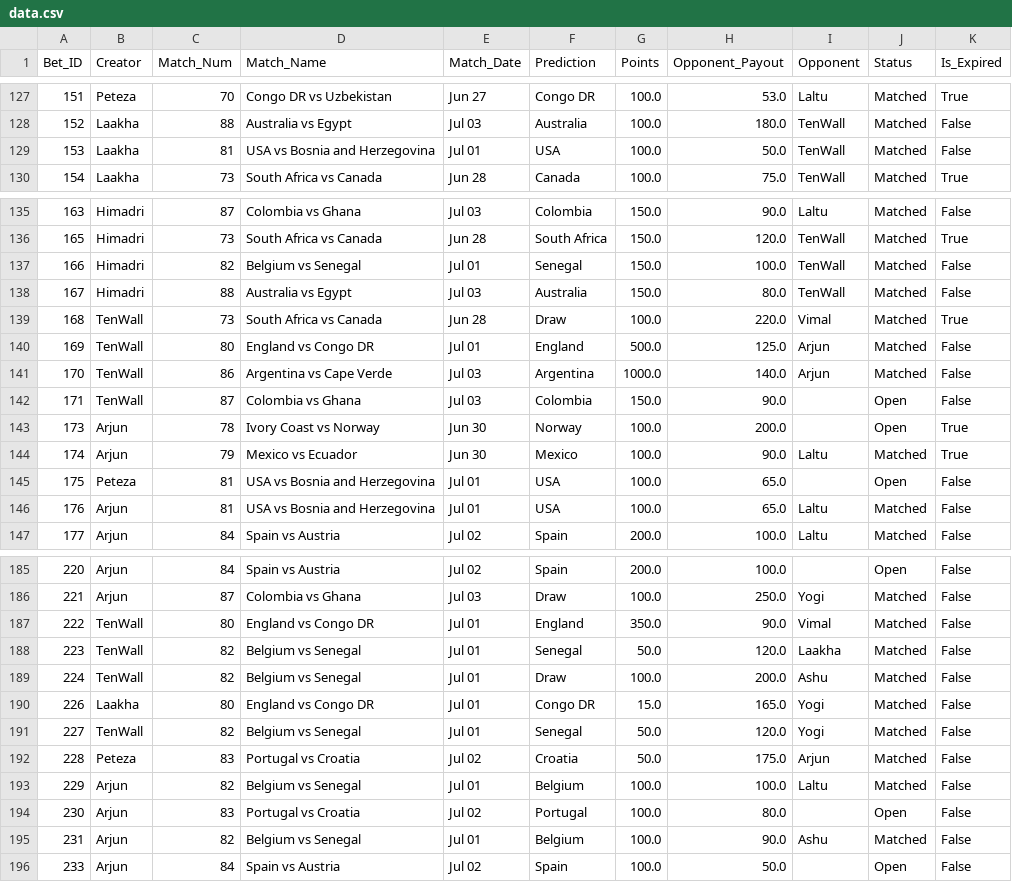
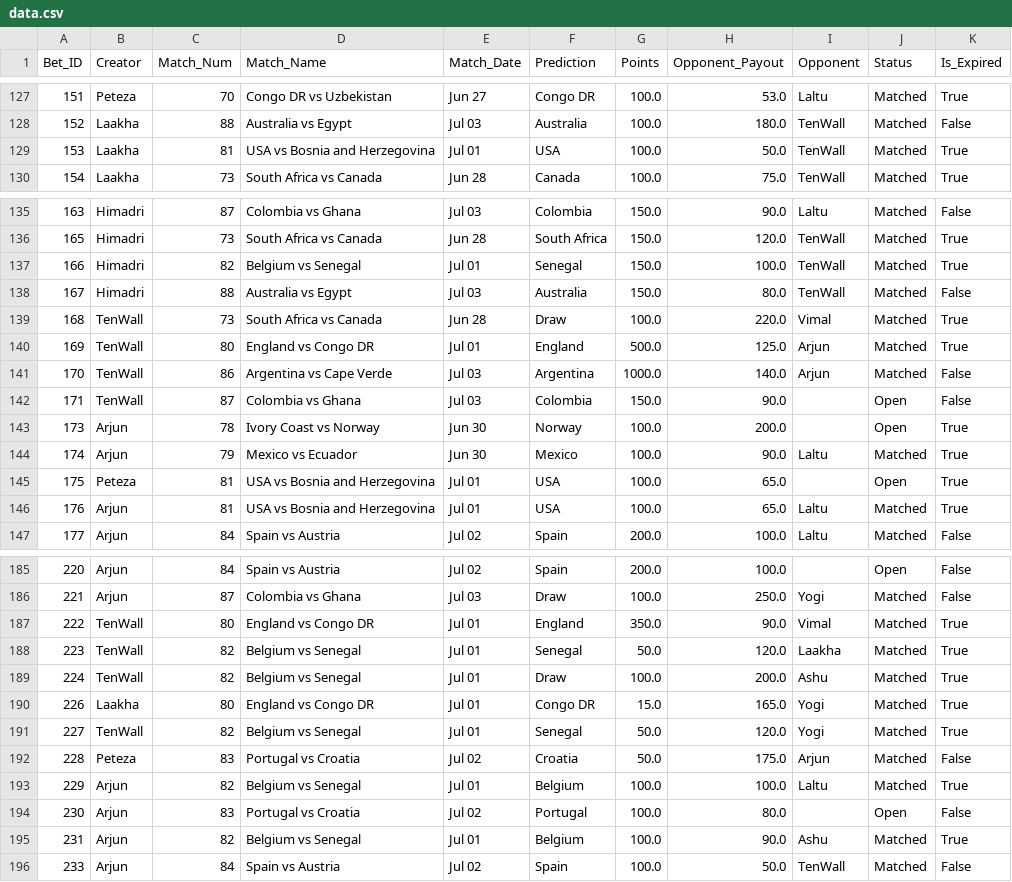
Before and after one commit to fitn40/Fitn40, a CSV file: data.csv, drawn as a sheet; only a part is shown, gaps mark what is left out; the diff covers the shown part only.

Commit message:
🔄 Live Bets Auto-Sync

```diff
--- a/data.csv
+++ b/data.csv
@@ -128,3 +128,3 @@ Bet_ID,Creator,Match_Num,Match_Name,Match_Date,Prediction,Points,Opponent_Payout
 152,Laakha,88,Australia vs Egypt,Jul 03,Australia,100.0,180.0,TenWall,Matched,False
-153,Laakha,81,USA vs Bosnia and Herzegovina,Jul 01,USA,100.0,50.0,TenWall,Matched,False
+153,Laakha,81,USA vs Bosnia and Herzegovina,Jul 01,USA,100.0,50.0,TenWall,Matched,True
 154,Laakha,73,South Africa vs Canada,Jun 28,Canada,100.0,75.0,TenWall,Matched,True
@@ -136,6 +136,6 @@ Bet_ID,Creator,Match_Num,Match_Name,Match_Date,Prediction,Points,Opponent_Payout
 165,Himadri,73,South Africa vs Canada,Jun 28,South Africa,150.0,120.0,TenWall,Matched,True
-166,Himadri,82,Belgium vs Senegal,Jul 01,Senegal,150.0,100.0,TenWall,Matched,False
+166,Himadri,82,Belgium vs Senegal,Jul 01,Senegal,150.0,100.0,TenWall,Matched,True
 167,Himadri,88,Australia vs Egypt,Jul 03,Australia,150.0,80.0,TenWall,Matched,False
 168,TenWall,73,South Africa vs Canada,Jun 28,Draw,100.0,220.0,Vimal,Matched,True
-169,TenWall,80,England vs Congo DR,Jul 01,England,500.0,125.0,Arjun,Matched,False
+169,TenWall,80,England vs Congo DR,Jul 01,England,500.0,125.0,Arjun,Matched,True
 170,TenWall,86,Argentina vs Cape Verde,Jul 03,Argentina,1000.0,140.0,Arjun,Matched,False
@@ -144,4 +144,4 @@ Bet_ID,Creator,Match_Num,Match_Name,Match_Date,Prediction,Points,Opponent_Payout
 174,Arjun,79,Mexico vs Ecuador,Jun 30,Mexico,100.0,90.0,Laltu,Matched,True
-175,Peteza,81,USA vs Bosnia and Herzegovina,Jul 01,USA,100.0,65.0,,Open,False
-176,Arjun,81,USA vs Bosnia and Herzegovina,Jul 01,USA,100.0,65.0,Laltu,Matched,False
+175,Peteza,81,USA vs Bosnia and Herzegovina,Jul 01,USA,100.0,65.0,,Open,True
+176,Arjun,81,USA vs Bosnia and Herzegovina,Jul 01,USA,100.0,65.0,Laltu,Matched,True
 177,Arjun,84,Spain vs Austria,Jul 02,Spain,200.0,100.0,Laltu,Matched,False
@@ -186,11 +186,11 @@ Bet_ID,Creator,Match_Num,Match_Name,Match_Date,Prediction,Points,Opponent_Payout
 221,Arjun,87,Colombia vs Ghana,Jul 03,Draw,100.0,250.0,Yogi,Matched,False
-222,TenWall,80,England vs Congo DR,Jul 01,England,350.0,90.0,Vimal,Matched,False
-223,TenWall,82,Belgium vs Senegal,Jul 01,Senegal,50.0,120.0,Laakha,Matched,False
-224,TenWall,82,Belgium vs Senegal,Jul 01,Draw,100.0,200.0,Ashu,Matched,False
-226,Laakha,80,England vs Congo DR,Jul 01,Congo DR,15.0,165.0,Yogi,Matched,False
-227,TenWall,82,Belgium vs Senegal,Jul 01,Senegal,50.0,120.0,Yogi,Matched,False
+222,TenWall,80,England vs Congo DR,Jul 01,England,350.0,90.0,Vimal,Matched,True
+223,TenWall,82,Belgium vs Senegal,Jul 01,Senegal,50.0,120.0,Laakha,Matched,True
+224,TenWall,82,Belgium vs Senegal,Jul 01,Draw,100.0,200.0,Ashu,Matched,True
+226,Laakha,80,England vs Congo DR,Jul 01,Congo DR,15.0,165.0,Yogi,Matched,True
+227,TenWall,82,Belgium vs Senegal,Jul 01,Senegal,50.0,120.0,Yogi,Matched,True
 228,Peteza,83,Portugal vs Croatia,Jul 02,Croatia,50.0,175.0,Arjun,Matched,False
-229,Arjun,82,Belgium vs Senegal,Jul 01,Belgium,100.0,100.0,Laltu,Matched,False
+229,Arjun,82,Belgium vs Senegal,Jul 01,Belgium,100.0,100.0,Laltu,Matched,True
 230,Arjun,83,Portugal vs Croatia,Jul 02,Portugal,100.0,80.0,,Open,False
-231,Arjun,82,Belgium vs Senegal,Jul 01,Belgium,100.0,90.0,Ashu,Matched,False
-233,Arjun,84,Spain vs Austria,Jul 02,Spain,100.0,50.0,,Open,False
+231,Arjun,82,Belgium vs Senegal,Jul 01,Belgium,100.0,90.0,Ashu,Matched,True
+233,Arjun,84,Spain vs Austria,Jul 02,Spain,100.0,50.0,TenWall,Matched,False
```
Also changed, not shown: 2 edited cells elsewhere in this file.
